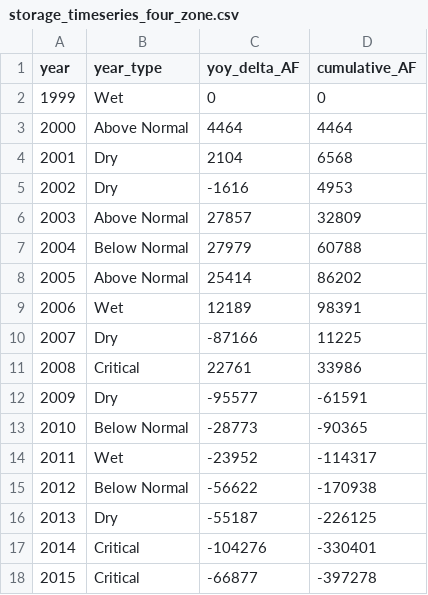
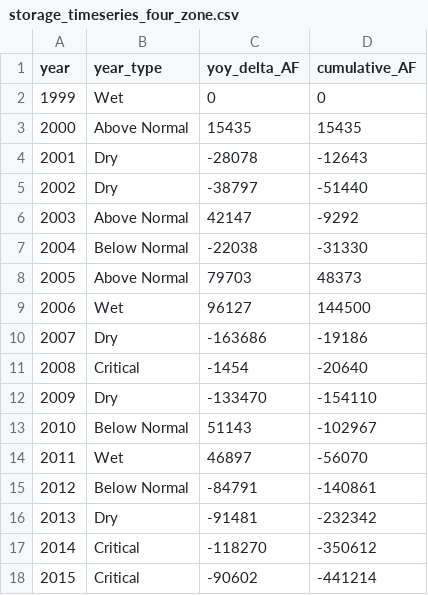
Before and after one commit to DunniganWater/2026-SCNY-Storage, a CSV file: data/storage_timeseries_four_zone.csv, drawn as a sheet; only a part is shown; the diff covers the shown part only.

```diff
--- a/data/storage_timeseries_four_zone.csv
+++ b/data/storage_timeseries_four_zone.csv
@@ -2,17 +2,17 @@ year,year_type,yoy_delta_AF,cumulative_AF
 1999,Wet,0,0
-2000,Above Normal,4464,4464
-2001,Dry,2104,6568
-2002,Dry,-1616,4953
-2003,Above Normal,27857,32809
-2004,Below Normal,27979,60788
-2005,Above Normal,25414,86202
-2006,Wet,12189,98391
-2007,Dry,-87166,11225
-2008,Critical,22761,33986
-2009,Dry,-95577,-61591
-2010,Below Normal,-28773,-90365
-2011,Wet,-23952,-114317
-2012,Below Normal,-56622,-170938
-2013,Dry,-55187,-226125
-2014,Critical,-104276,-330401
-2015,Critical,-66877,-397278
+2000,Above Normal,15435,15435
+2001,Dry,-28078,-12643
+2002,Dry,-38797,-51440
+2003,Above Normal,42147,-9292
+2004,Below Normal,-22038,-31330
+2005,Above Normal,79703,48373
+2006,Wet,96127,144500
+2007,Dry,-163686,-19186
+2008,Critical,-1454,-20640
+2009,Dry,-133470,-154110
+2010,Below Normal,51143,-102967
+2011,Wet,46897,-56070
+2012,Below Normal,-84791,-140861
+2013,Dry,-91481,-232342
+2014,Critical,-118270,-350612
+2015,Critical,-90602,-441214
```
Also changed, not shown: 23 edited cells elsewhere in this file, data/polygon_storage_2025_four_zone.csv, data/polygon_storage_2025_single.csv, 29 other files.
